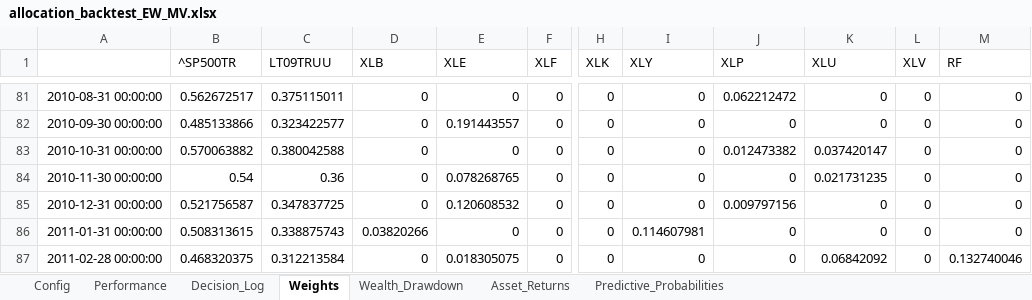
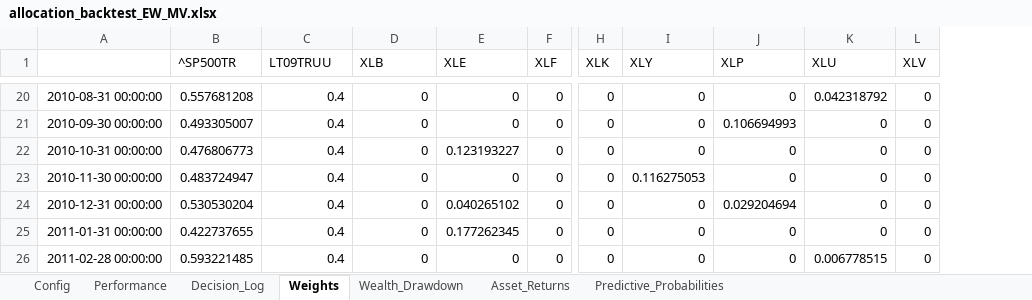
Before and after one commit to pVachev/MasterThesisTrials, an Excel workbook: allocation_backtest_EW_MV.xlsx, sheet Weights, drawn as a sheet; only a part is shown, gaps mark what is left out; values as stored, in another font and other column widths than the file's, no borders; removed rows and columns are numbered as before the commit, all else as after; the diff covers the shown part only; the diff names each change by its address in the sheet, - before the commit and + after, or states it on an @@ line.

```diff
--- a/allocation_backtest_EW_MV.xlsx (sheet Weights)
+++ b/allocation_backtest_EW_MV.xlsx (sheet Weights)
-column M (RF), rows 81-87: 0 | 0 | 0 | 0 | 0 | 0 | 0.132740046
-B20 (^SP500TR): 0.562672517
+B20 (^SP500TR): 0.557681208
-C20 (LT09TRUU): 0.375115011
+C20 (LT09TRUU): 0.4
-J20 (XLP): 0.062212472
+J20 (XLP): 0
-K20 (XLU): 0
+K20 (XLU): 0.042318792
-B21 (^SP500TR): 0.485133866
+B21 (^SP500TR): 0.493305007
-C21 (LT09TRUU): 0.323422577
+C21 (LT09TRUU): 0.4
-E21 (XLE): 0.191443557
+E21 (XLE): 0
-J21 (XLP): 0
+J21 (XLP): 0.106694993
-B22 (^SP500TR): 0.570063882
+B22 (^SP500TR): 0.476806773
-C22 (LT09TRUU): 0.380042588
+C22 (LT09TRUU): 0.4
-E22 (XLE): 0
+E22 (XLE): 0.123193227
-J22 (XLP): 0.012473382
+J22 (XLP): 0
-K22 (XLU): 0.037420147
+K22 (XLU): 0
-B23 (^SP500TR): 0.54
+B23 (^SP500TR): 0.483724947
-C23 (LT09TRUU): 0.36
+C23 (LT09TRUU): 0.4
-E23 (XLE): 0.078268765
+E23 (XLE): 0
-I23 (XLY): 0
+I23 (XLY): 0.116275053
-K23 (XLU): 0.021731235
+K23 (XLU): 0
-B24 (^SP500TR): 0.521756587
+B24 (^SP500TR): 0.530530204
-C24 (LT09TRUU): 0.347837725
+C24 (LT09TRUU): 0.4
-E24 (XLE): 0.120608532
+E24 (XLE): 0.040265102
-J24 (XLP): 0.009797156
+J24 (XLP): 0.029204694
-B25 (^SP500TR): 0.508313615
+B25 (^SP500TR): 0.422737655
-C25 (LT09TRUU): 0.338875743
+C25 (LT09TRUU): 0.4
-D25 (XLB): 0.03820266
+D25 (XLB): 0
-E25 (XLE): 0
+E25 (XLE): 0.177262345
-I25 (XLY): 0.114607981
+I25 (XLY): 0
-B26 (^SP500TR): 0.468320375
+B26 (^SP500TR): 0.593221485
-C26 (LT09TRUU): 0.312213584
+C26 (LT09TRUU): 0.4
-E26 (XLE): 0.018305075
+E26 (XLE): 0
-K26 (XLU): 0.06842092
+K26 (XLU): 0.006778515
```
Also changed, not shown: 61 removed rows and 788 edited cells elsewhere in this sheet, sheet Decision_Log, sheet Wealth_Drawdown, sheet Predictive_Probabilities, sheet Asset_Returns, sheet Performance, sheet Config, hmm_regime_results_monthly.xlsx, 9 other files.
